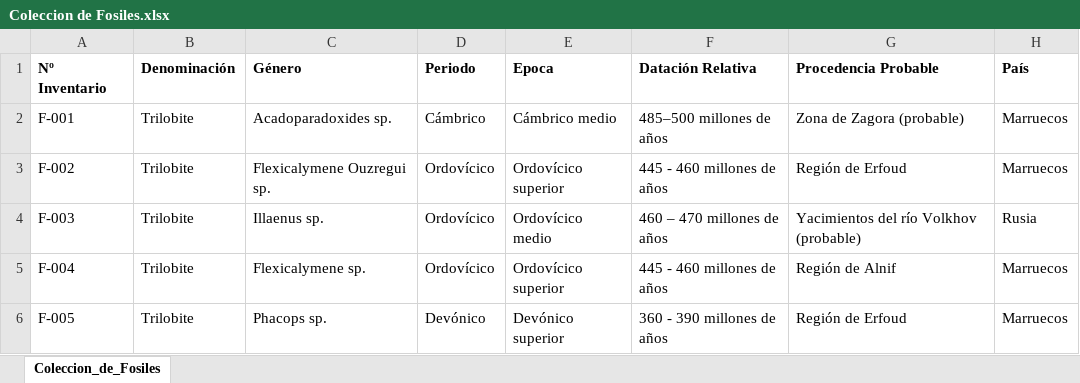
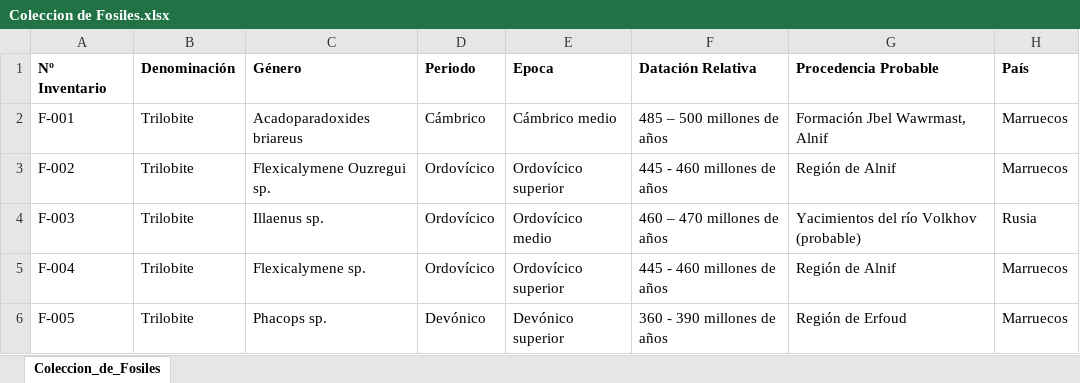
Before and after one commit to pascualrizoa-code/Coleccion-de-Fosiles, an Excel workbook: Coleccion de Fosiles.xlsx, sheet Coleccion_de_Fosiles, drawn as a sheet; only a part is shown; values as stored, in another font and other column widths than the file's, no borders; the diff covers the shown part only; the diff names each change by its address in the sheet, - before the commit and + after, or states it on an @@ line.

```diff
--- a/Coleccion de Fosiles.xlsx (sheet Coleccion_de_Fosiles)
+++ b/Coleccion de Fosiles.xlsx (sheet Coleccion_de_Fosiles)
-C2 (Género): Acadoparadoxides sp.
+C2 (Género): Acadoparadoxides briareus
-F2 (Datación Relativa): 485–500 millones de años
+F2 (Datación Relativa): 485 – 500 millones de años
-G2 (Procedencia Probable): Zona de Zagora (probable)
+G2 (Procedencia Probable): Formación Jbel Wawrmast, Alnif
-G3 (Procedencia Probable): Región de Erfoud
+G3 (Procedencia Probable): Región de Alnif
```
Also changed, not shown: 42 edited cells elsewhere in this sheet, 1 other file.
